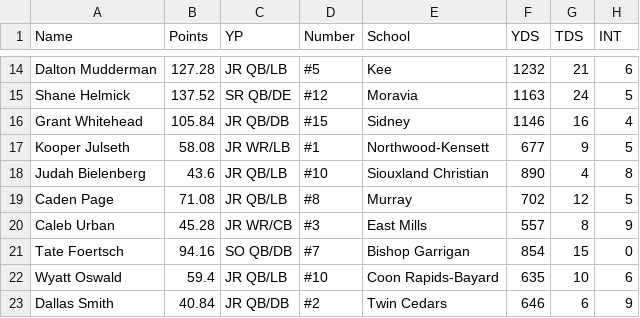
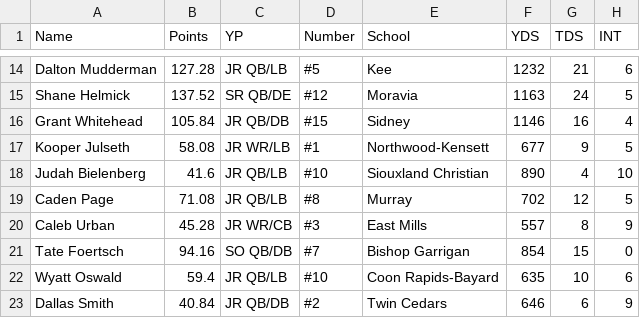
Before and after one commit to Fwiy27/8Man, a CSV file: data/Week5-passing-all.csv, drawn as a sheet; only a part is shown, gaps mark what is left out.

Commit message:
Updated data

```diff
--- a/data/Week5-passing-all.csv
+++ b/data/Week5-passing-all.csv
@@ -17,3 +17,3 @@ Grant Whitehead,105.84,JR  QB/DB,#15,Sidney,1146,16,4
 Kooper Julseth,58.08,JR  WR/LB,#1,Northwood-Kensett,677,9,5
-Judah Bielenberg,43.6,JR  QB/LB,#10,Siouxland Christian,890,4,8
+Judah Bielenberg,41.6,JR  QB/LB,#10,Siouxland Christian,890,4,10
 Caden Page,71.08,JR  QB/LB,#8,Murray,702,12,5
```
Also changed, not shown: data/Week5-passing.csv, data/Week5-points-ps.csv, 2 other files.
